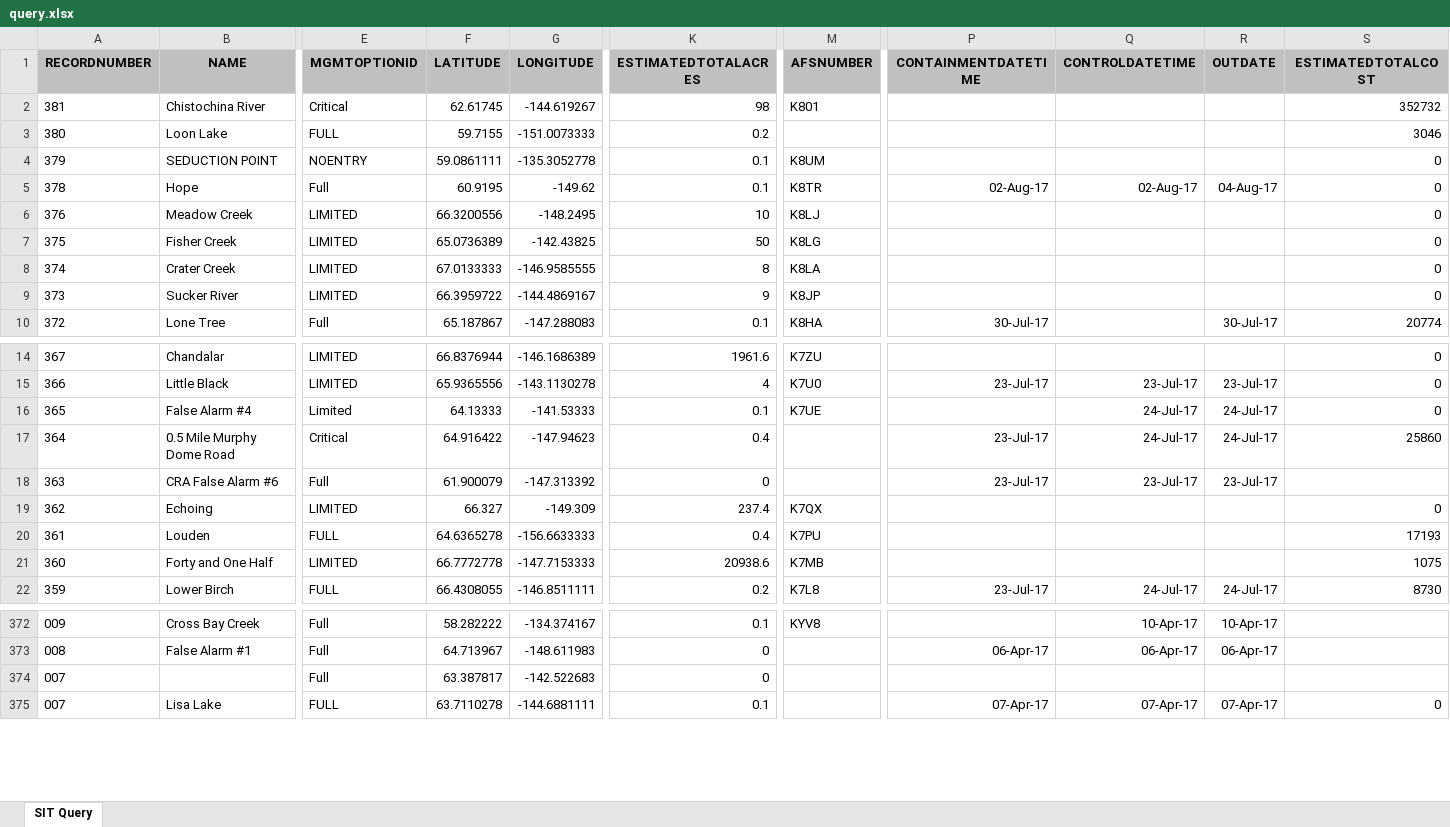
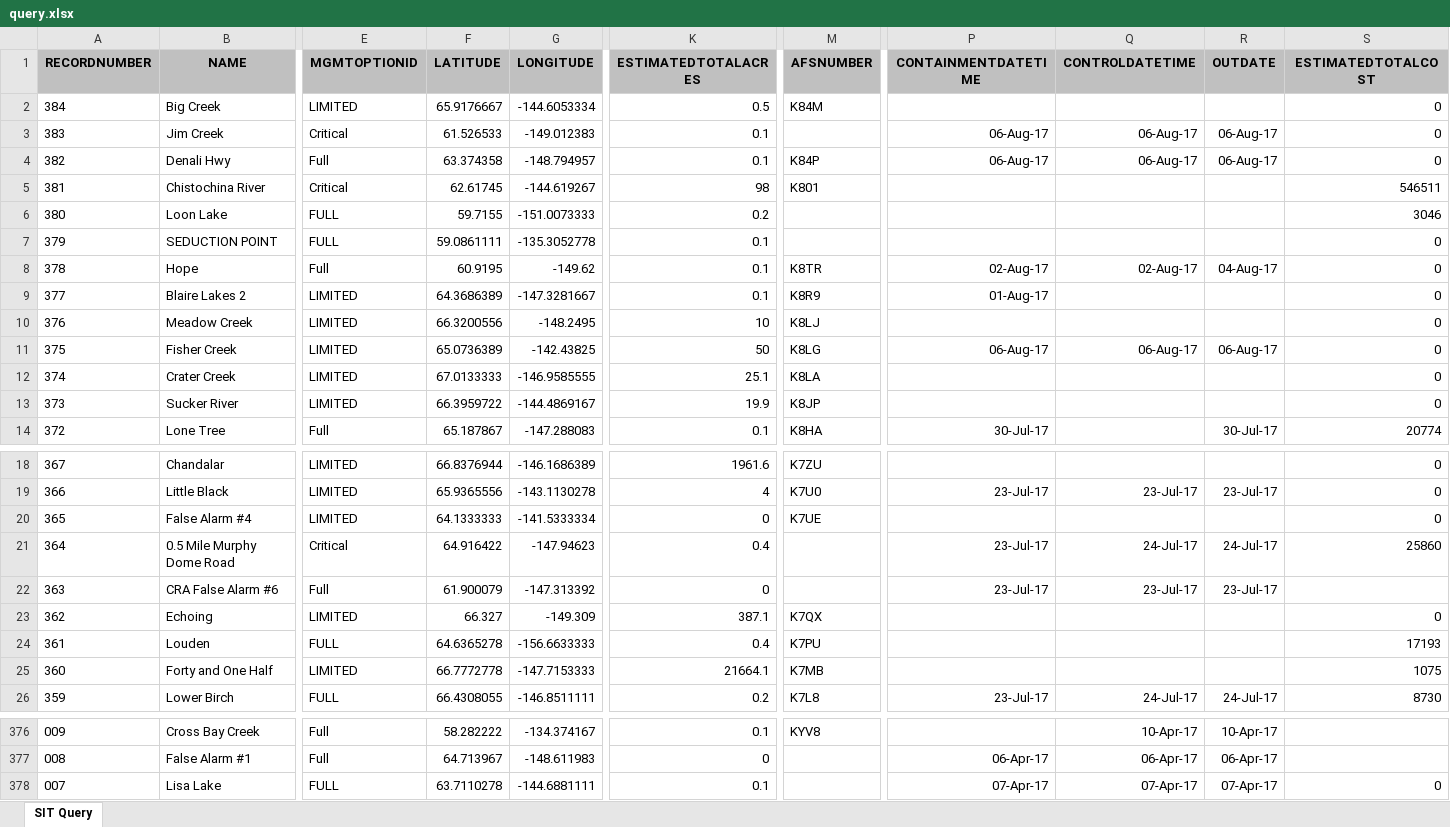
Before and after one commit to benmatheson/fire, an Excel workbook: query.xlsx, sheet SIT Query, drawn as a sheet; only a part is shown, gaps mark what is left out; values as stored, in another font and other column widths than the file's, no borders; removed rows and columns are numbered as before the commit, all else as after; rows hold the shown columns only; the diff covers the shown part only; the diff names each change by its address in the sheet, - before the commit and + after, or states it on an @@ line.

```diff
--- a/query.xlsx (sheet SIT Query)
+++ b/query.xlsx (sheet SIT Query)
+row 2: 384 | Big Creek | LIMITED | 65.9176667 | -144.6053334 | 0.5 | K84M |  |  |  | 0
+row 3: 383 | Jim Creek | Critical | 61.526533 | -149.012383 | 0.1 |  | 06-Aug-17 | 06-Aug-17 | 06-Aug-17 | 0
+row 4: 382 | Denali Hwy | Full | 63.374358 | -148.794957 | 0.1 | K84P | 06-Aug-17 | 06-Aug-17 | 06-Aug-17 | 0
-S5 (ESTIMATEDTOTALCOST): 352732
+S5 (ESTIMATEDTOTALCOST): 546511
-E7 (MGMTOPTIONID): NOENTRY
+E7 (MGMTOPTIONID): FULL
-M7 (AFSNUMBER): K8UM
+M7 (AFSNUMBER): (empty)
+row 9: 377 | Blaire Lakes 2 | LIMITED | 64.3686389 | -147.3281667 | 0.1 | K8R9 | 01-Aug-17 |  |  | 0
-P11 (CONTAINMENTDATETIME): (empty)
+P11 (CONTAINMENTDATETIME): 06-Aug-17
-Q11 (CONTROLDATETIME): (empty)
+Q11 (CONTROLDATETIME): 06-Aug-17
-R11 (OUTDATE): (empty)
+R11 (OUTDATE): 06-Aug-17
-K12 (ESTIMATEDTOTALACRES): 8
+K12 (ESTIMATEDTOTALACRES): 25.1
-K13 (ESTIMATEDTOTALACRES): 9
+K13 (ESTIMATEDTOTALACRES): 19.9
-E20 (MGMTOPTIONID): Limited
+E20 (MGMTOPTIONID): LIMITED
-F20 (LATITUDE): 64.13333
+F20 (LATITUDE): 64.1333333
-G20 (LONGITUDE): -141.53333
+G20 (LONGITUDE): -141.5333334
-K20 (ESTIMATEDTOTALACRES): 0.1
+K20 (ESTIMATEDTOTALACRES): 0
-Q20 (CONTROLDATETIME): 24-Jul-17
+Q20 (CONTROLDATETIME): (empty)
-R20 (OUTDATE): 24-Jul-17
+R20 (OUTDATE): (empty)
-K23 (ESTIMATEDTOTALACRES): 237.4
+K23 (ESTIMATEDTOTALACRES): 387.1
-K25 (ESTIMATEDTOTALACRES): 20938.6
+K25 (ESTIMATEDTOTALACRES): 21664.1
-row 374: 007 |  | Full | 63.387817 | -142.522683 | 0
```
Also changed, not shown: 20 edited cells elsewhere in this sheet, 3 other files.
